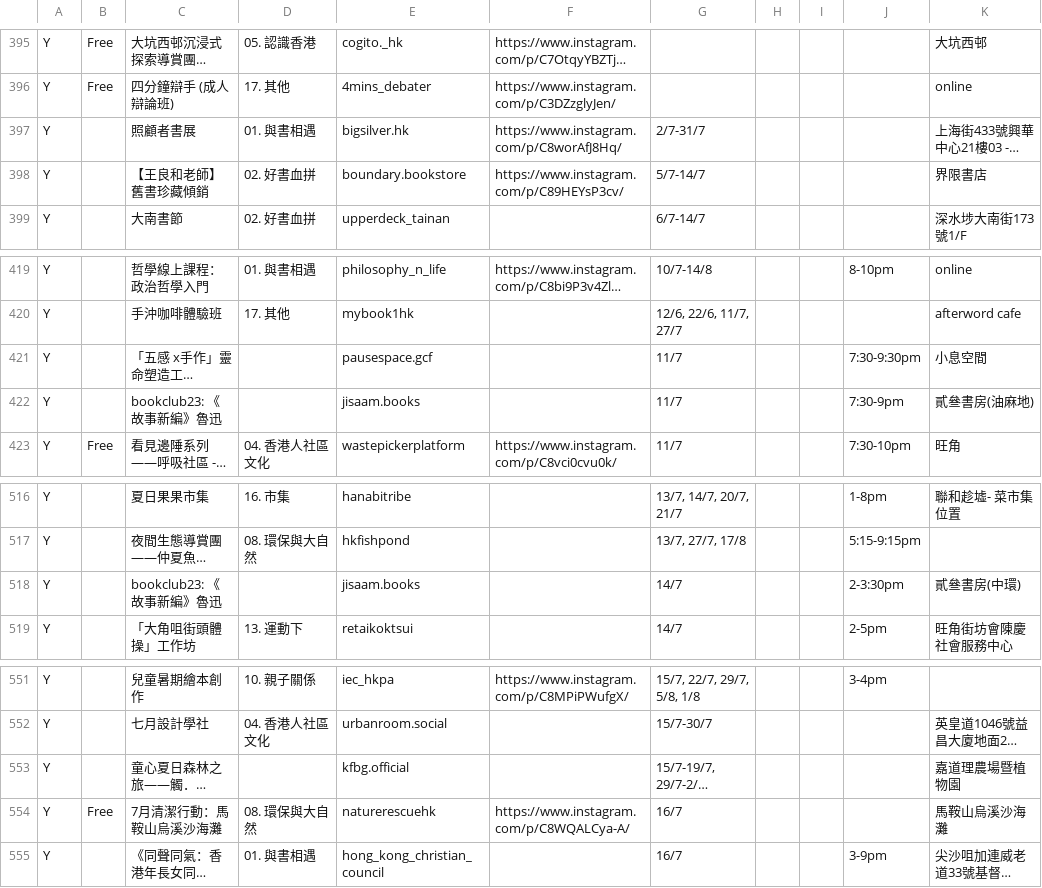
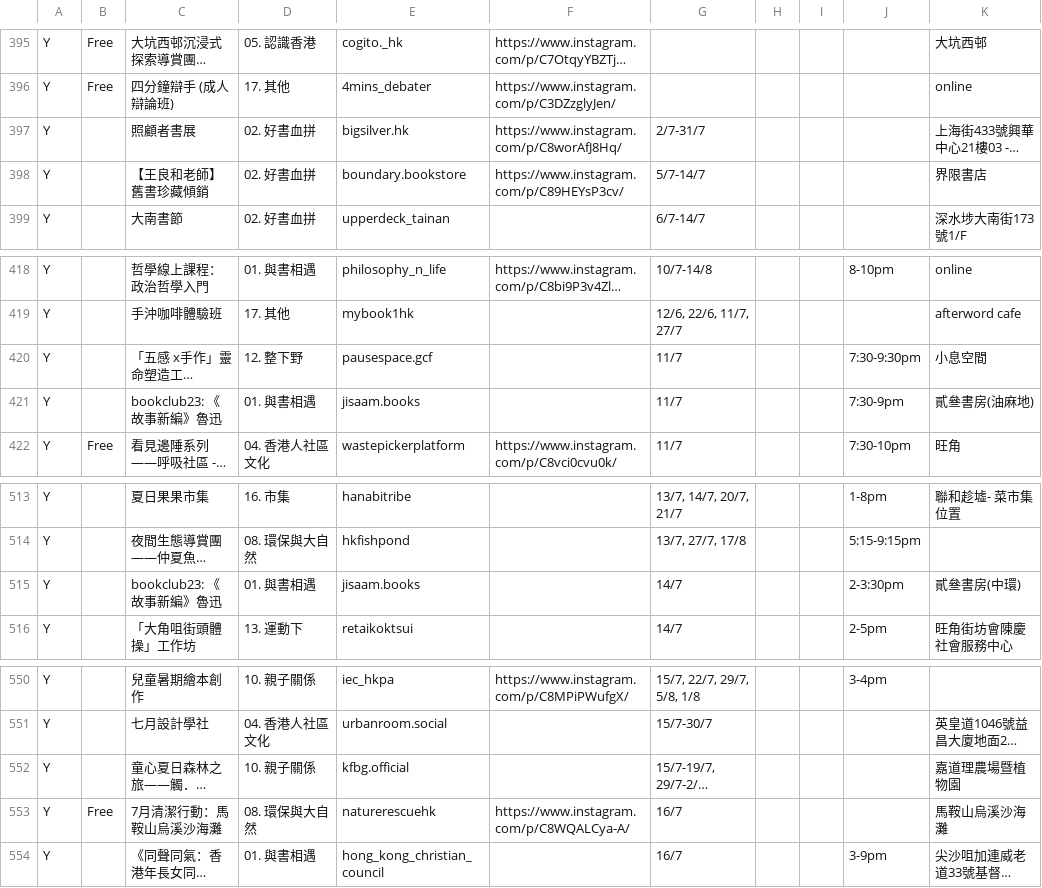
Before and after one commit to dl512/events, a CSV file: event.csv, drawn as a sheet; only a part is shown, gaps mark what is left out; long unchanged cells end in …; addresses are those after the commit; the diff covers the shown part only; the diff names each change by its address in the sheet, - before the commit and + after, or states it on an @@ line.

```diff
--- a/event.csv
+++ b/event.csv
-D397: 01. 與書相遇
+D397: 02. 好書血拼
-D420: (empty)
+D420: 12. 整下野
-D421: (empty)
+D421: 01. 與書相遇
-D515: (empty)
+D515: 01. 與書相遇
-D552: (empty)
+D552: 10. 親子關係
```
Also changed, not shown: 8 added rows, 4 removed rows and 2 edited cells elsewhere in this file, exhibition.csv, 1 other file.
